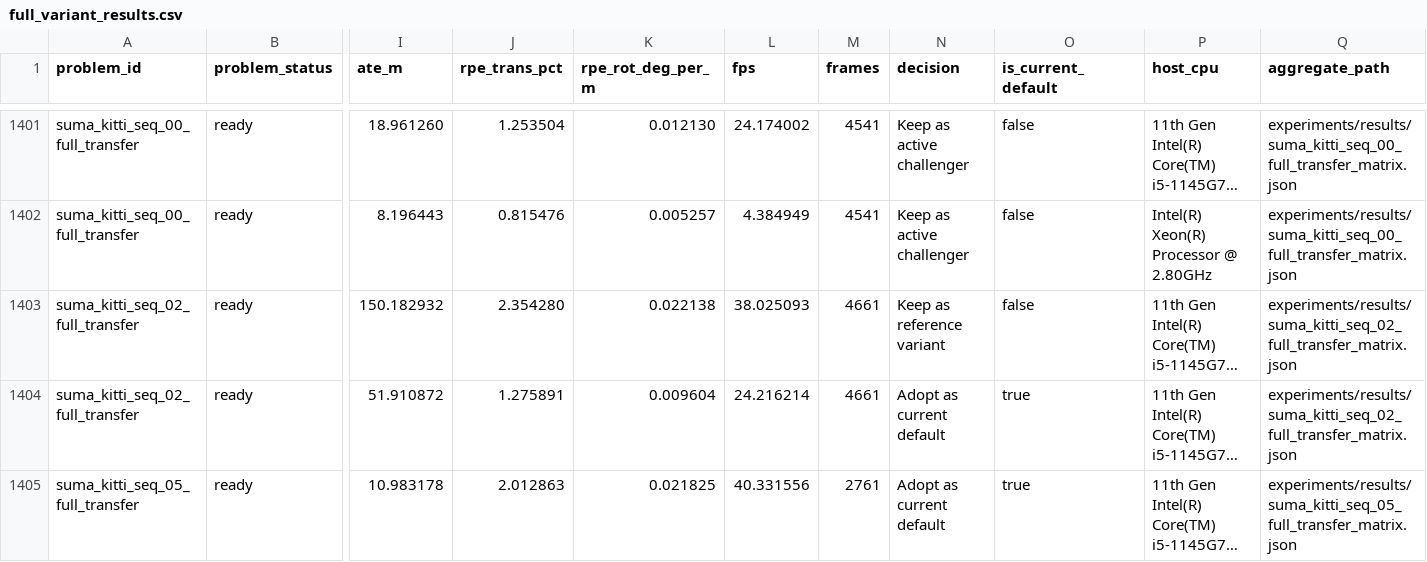
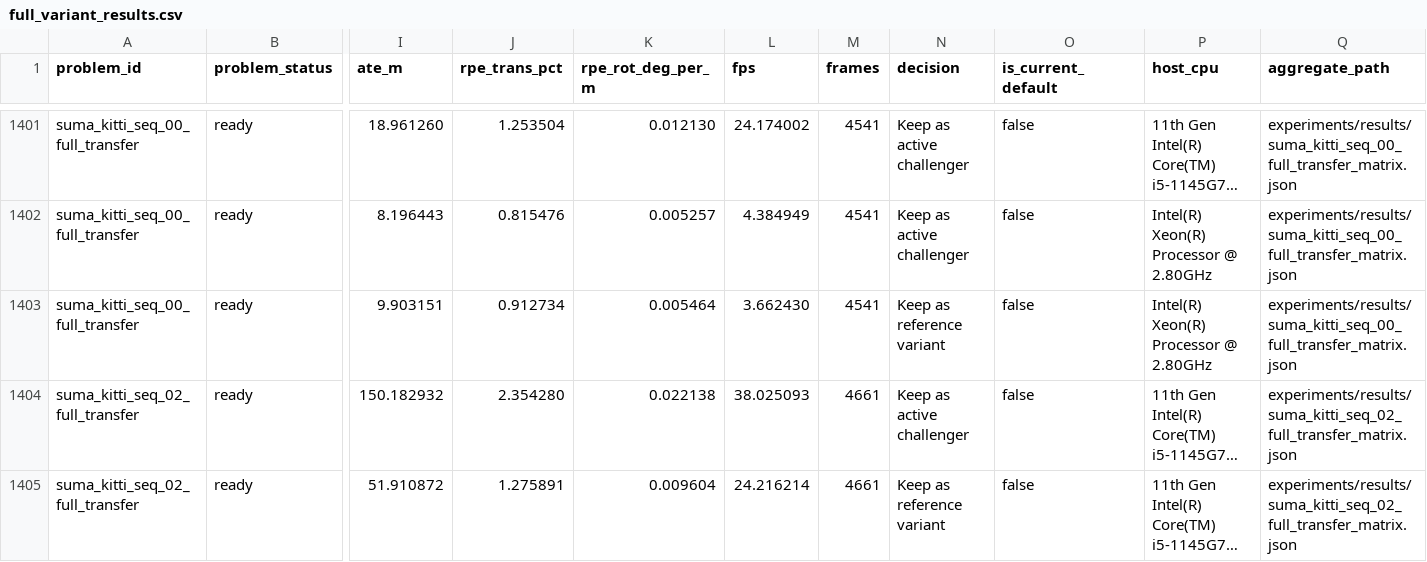
Before and after one commit to rsasaki0109/localization_zoo, a CSV file: docs/assets/paper/full_variant_results.csv, drawn as a sheet; only a part is shown, gaps mark what is left out; the shorter side is filled out with more unchanged rows; long unchanged cells end in …; addresses are those after the commit; rows hold the shown columns only; the diff covers the shown part only; the diff names each change by its address in the sheet, - before the commit and + after, or states it on an @@ line.

```diff
--- a/docs/assets/paper/full_variant_results.csv
+++ b/docs/assets/paper/full_variant_results.csv
+row 1403: suma_kitti_seq_00_full_transfer | ready | 9.903151 | 0.912734 | 0.005464 | 3.662430 | 4541 | Keep as reference variant | false | Intel(R) Xeon(R) Processor @ 2.80GHz | experiments/results/suma_kitti_seq_00_full_transfer_matrix.json
-N1404 (decision): Keep as reference variant
+N1404 (decision): Keep as active challenger
-N1405 (decision): Adopt as current default
+N1405 (decision): Keep as reference variant
-O1405 (is_current_default): true
+O1405 (is_current_default): false
```
Also changed, not shown: 5 added rows elsewhere in this file, docs/assets/paper/default_variant_matrix.csv, docs/assets/paper/default_variant_matrix_long.csv, 28 other files.
